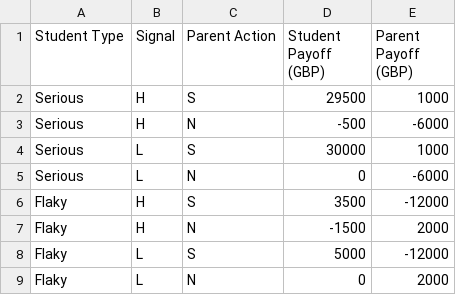
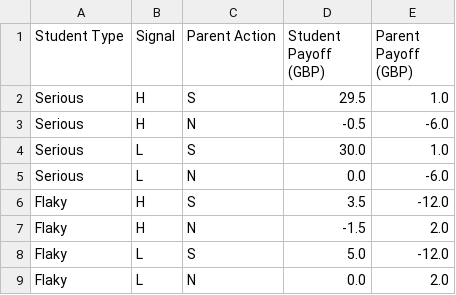
Before and after one commit to joydeneve/IGT-Me-myself-and-I, a CSV file: payoff_results.csv, drawn as a sheet.

Commit message:
Divide payoffs by 1000 for readability

```diff
--- a/payoff_results.csv
+++ b/payoff_results.csv
@@ -1,9 +1,9 @@
 Student Type,Signal,Parent Action,Student Payoff (GBP),Parent Payoff (GBP)
-Serious,H,S,29500,1000
-Serious,H,N,-500,-6000
-Serious,L,S,30000,1000
-Serious,L,N,0,-6000
-Flaky,H,S,3500,-12000
-Flaky,H,N,-1500,2000
-Flaky,L,S,5000,-12000
-Flaky,L,N,0,2000
+Serious,H,S,29.5,1.0
+Serious,H,N,-0.5,-6.0
+Serious,L,S,30.0,1.0
+Serious,L,N,0.0,-6.0
+Flaky,H,S,3.5,-12.0
+Flaky,H,N,-1.5,2.0
+Flaky,L,S,5.0,-12.0
+Flaky,L,N,0.0,2.0
```
